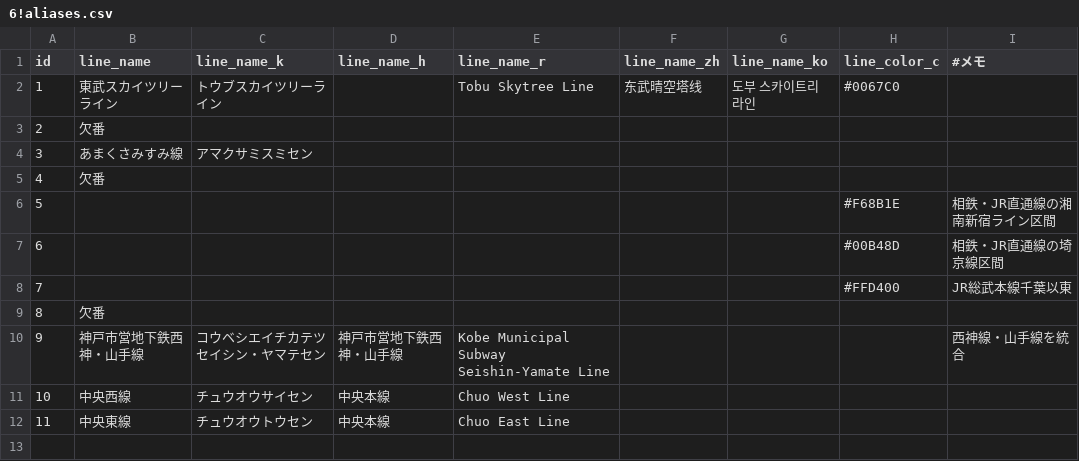
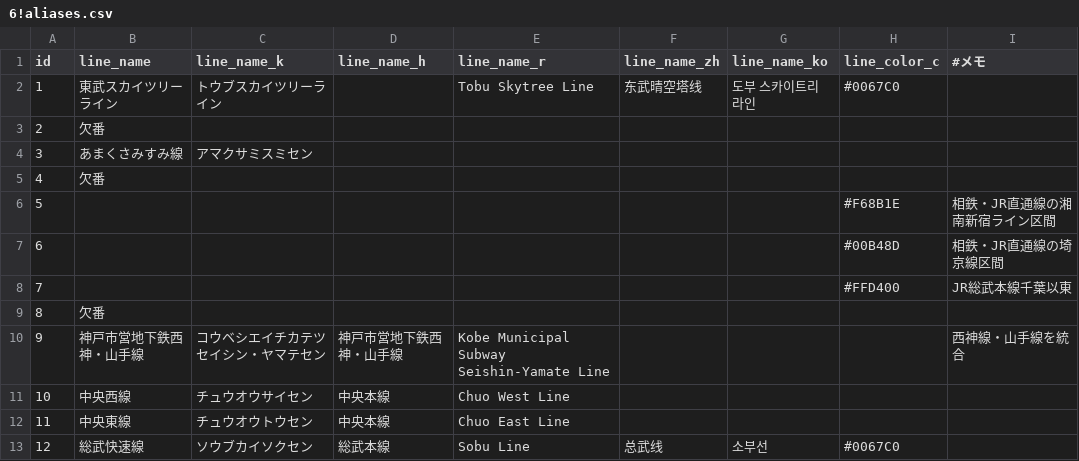
Before and after one commit to TrainLCD/StationAPI, a CSV file: data/6!aliases.csv, drawn as a sheet; the diff names each change by its address in the sheet, - before the commit and + after, or states it on an @@ line.

```diff
--- a/data/6!aliases.csv
+++ b/data/6!aliases.csv
+row 13: 12 | 総武快速線 | ソウブカイソクセン | 総武本線 | Sobu Line | 总武线 | 소부선 | #0067C0
```
Also changed, not shown: data/7!line_aliases.csv.
